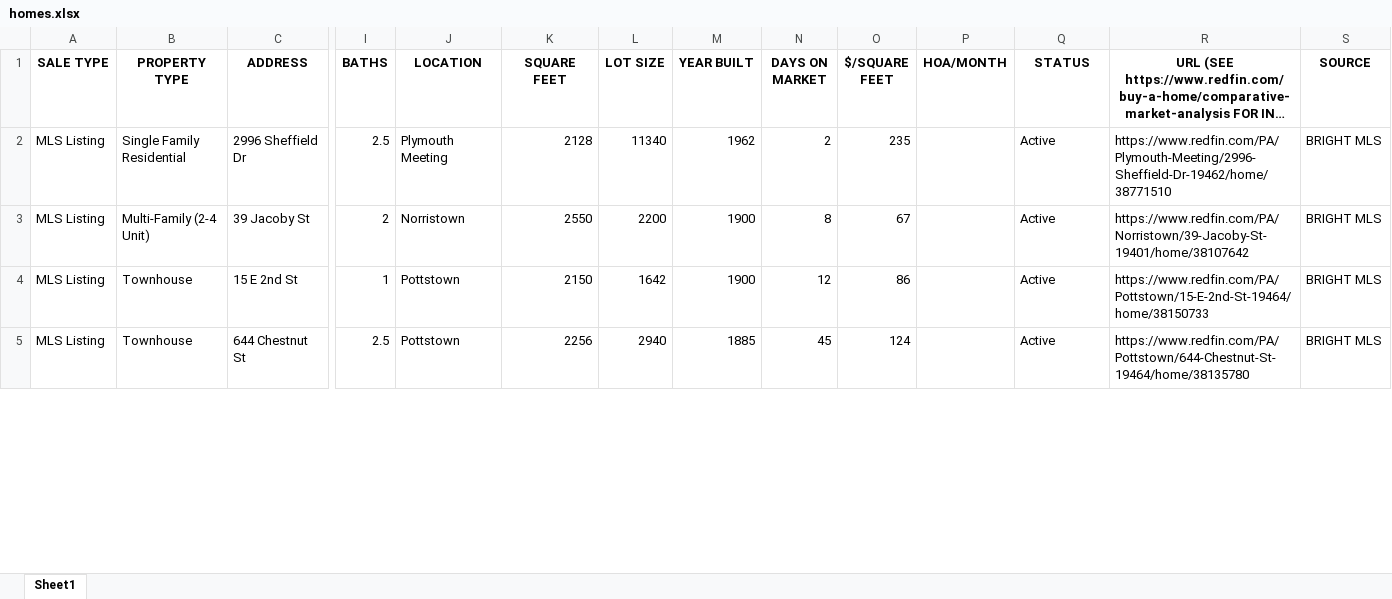
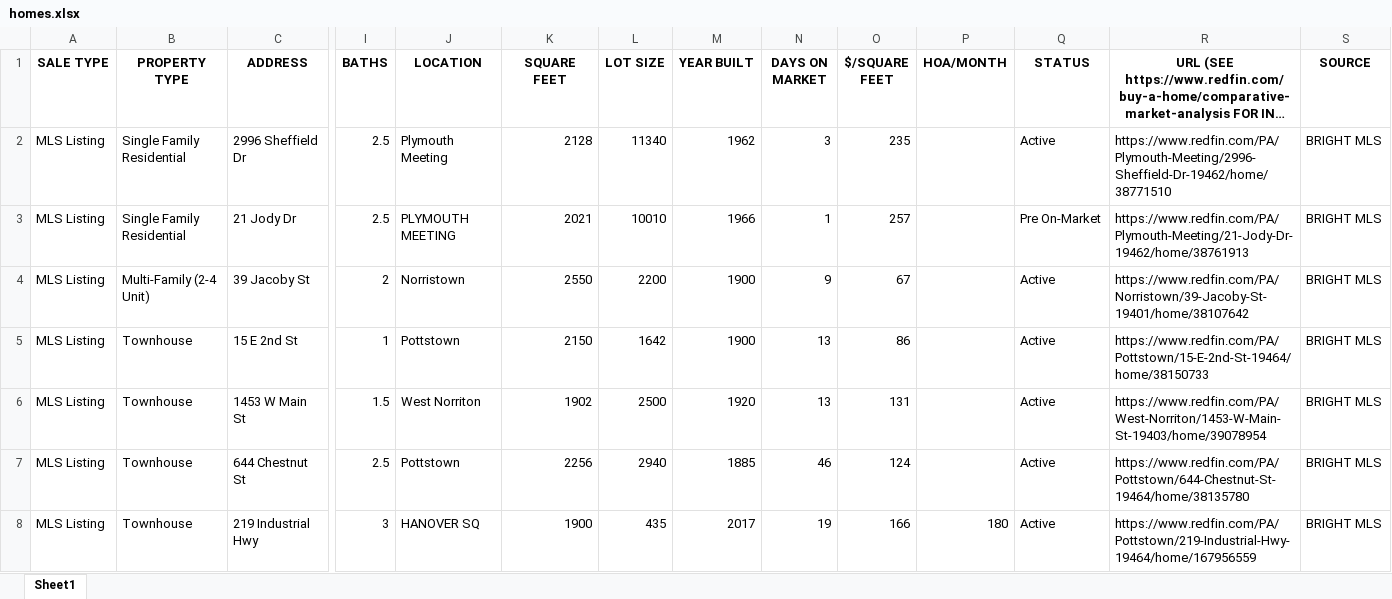
Before and after one commit to Hacker-2004/home-finder, an Excel workbook: homes.xlsx, sheet Sheet1, drawn as a sheet; only a part is shown, gaps mark what is left out; long unchanged cells end in …; values as stored, in another font and other column widths than the file's, no borders; addresses are those after the commit; rows hold the shown columns only; the diff covers the shown part only; the diff names each change by its address in the sheet, - before the commit and + after, or states it on an @@ line.

```diff
--- a/homes.xlsx (sheet Sheet1)
+++ b/homes.xlsx (sheet Sheet1)
-N2 (DAYS ON MARKET): 2
+N2 (DAYS ON MARKET): 3
+row 3: MLS Listing | Single Family Residential | 21 Jody Dr | 2.5 | PLYMOUTH MEETING | 2021 | 10010 | 1966 | 1 | 257 |  | Pre On-Market | https://www.redfin.com/PA/Plymouth-Meeting/21-Jody-Dr-19462/home/38761913 | BRIGHT MLS
-N4 (DAYS ON MARKET): 8
+N4 (DAYS ON MARKET): 9
-N5 (DAYS ON MARKET): 12
+N5 (DAYS ON MARKET): 13
+row 6: MLS Listing | Townhouse | 1453 W Main St | 1.5 | West Norriton | 1902 | 2500 | 1920 | 13 | 131 |  | Active | https://www.redfin.com/PA/West-Norriton/1453-W-Main-St-19403/home/39078954 | BRIGHT MLS
-N7 (DAYS ON MARKET): 45
+N7 (DAYS ON MARKET): 46
+row 8: MLS Listing | Townhouse | 219 Industrial Hwy | 3 | HANOVER SQ | 1900 | 435 | 2017 | 19 | 166 | 180 | Active | https://www.redfin.com/PA/Pottstown/219-Industrial-Hwy-19464/home/167956559 | BRIGHT MLS
```
Also changed, not shown: 52 added rows, 4 removed rows and 77 edited cells elsewhere in this sheet, 1 other file.
